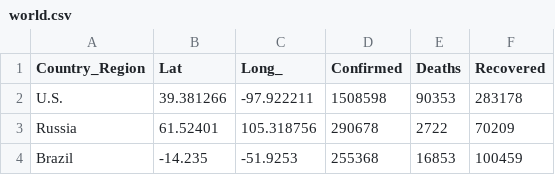
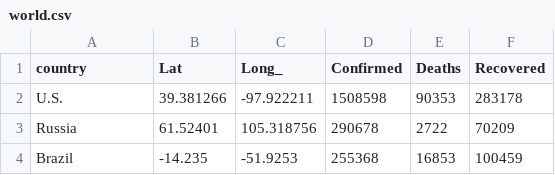
Before and after one commit to adgnewsroom/virus-tracker, a CSV file: world.csv, drawn as a sheet; only a part is shown.

Commit message:
update

```diff
--- a/world.csv
+++ b/world.csv
@@ -1,2 +1,2 @@
-Country_Region,Lat,Long_,Confirmed,Deaths,Recovered
+country,Lat,Long_,Confirmed,Deaths,Recovered
 U.S.,39.381266,-97.922211,1508598,90353,283178
```
